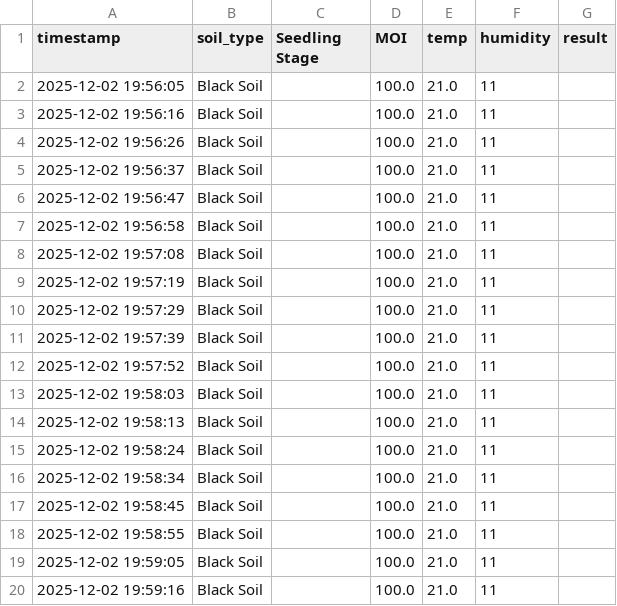
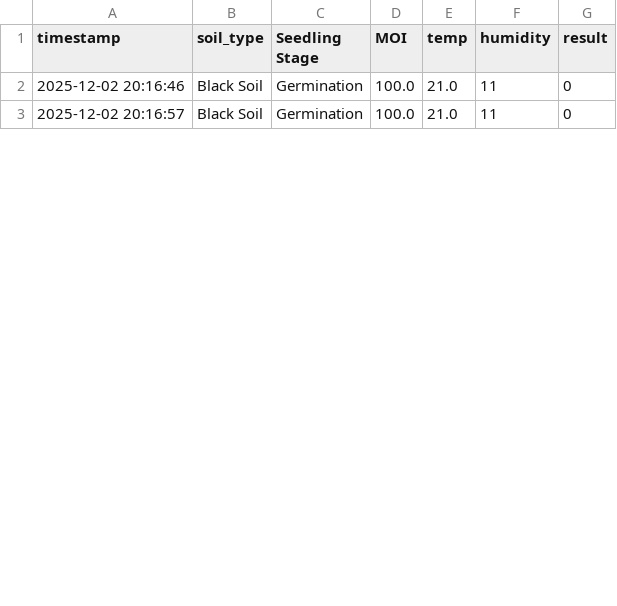
Before and after one commit to Harshavardhan200/Smart-Farming-AI-System, a CSV file: data/new_irrigation.csv, drawn as a sheet; only a part is shown; the diff covers the shown part only.

Commit message:
Auto-update data/new_irrigation.csv

```diff
--- a/data/new_irrigation.csv
+++ b/data/new_irrigation.csv
@@ -1,20 +1,3 @@
 timestamp,soil_type,Seedling Stage,MOI,temp,humidity,result
-2025-12-02 19:56:05,Black Soil,,100.0,21.0,11,
-2025-12-02 19:56:16,Black Soil,,100.0,21.0,11,
-2025-12-02 19:56:26,Black Soil,,100.0,21.0,11,
-2025-12-02 19:56:37,Black Soil,,100.0,21.0,11,
-2025-12-02 19:56:47,Black Soil,,100.0,21.0,11,
-2025-12-02 19:56:58,Black Soil,,100.0,21.0,11,
-2025-12-02 19:57:08,Black Soil,,100.0,21.0,11,
-2025-12-02 19:57:19,Black Soil,,100.0,21.0,11,
-2025-12-02 19:57:29,Black Soil,,100.0,21.0,11,
-2025-12-02 19:57:39,Black Soil,,100.0,21.0,11,
-2025-12-02 19:57:52,Black Soil,,100.0,21.0,11,
-2025-12-02 19:58:03,Black Soil,,100.0,21.0,11,
-2025-12-02 19:58:13,Black Soil,,100.0,21.0,11,
-2025-12-02 19:58:24,Black Soil,,100.0,21.0,11,
-2025-12-02 19:58:34,Black Soil,,100.0,21.0,11,
-2025-12-02 19:58:45,Black Soil,,100.0,21.0,11,
-2025-12-02 19:58:55,Black Soil,,100.0,21.0,11,
-2025-12-02 19:59:05,Black Soil,,100.0,21.0,11,
-2025-12-02 19:59:16,Black Soil,,100.0,21.0,11,
+2025-12-02 20:16:46,Black Soil,Germination,100.0,21.0,11,0
+2025-12-02 20:16:57,Black Soil,Germination,100.0,21.0,11,0
```
Also changed, not shown: 13 removed rows and 24 edited cells elsewhere in this file.
